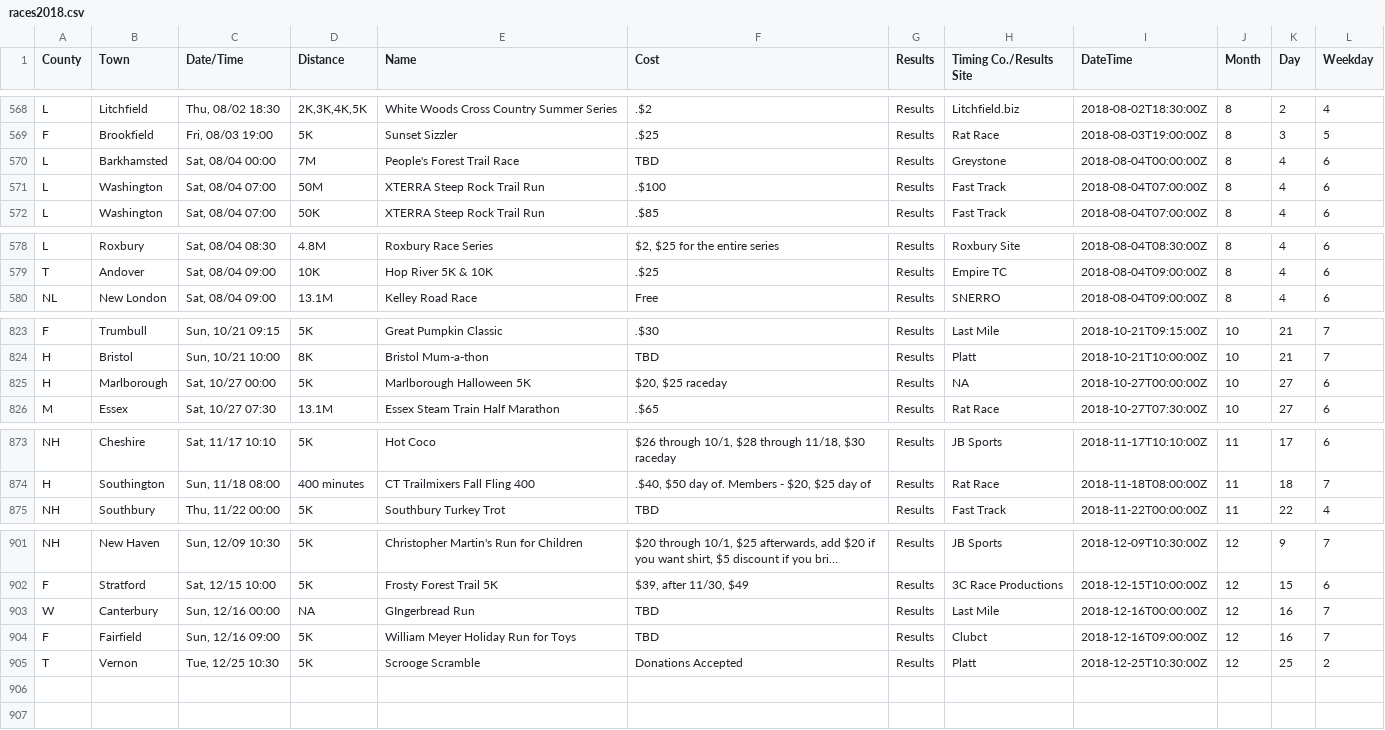
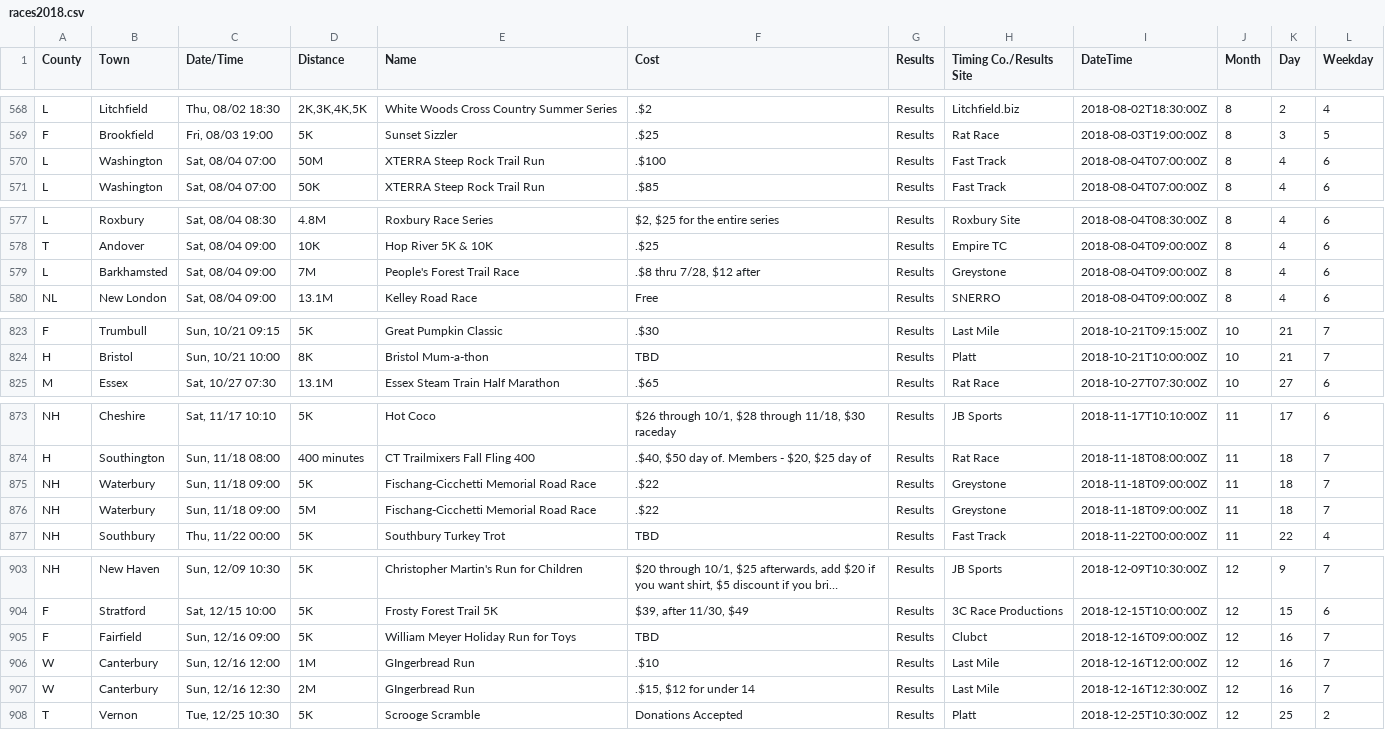
Before and after one commit to jpasini/dataviz-project-template, a CSV file: data/races2018.csv, drawn as a sheet; only a part is shown, gaps mark what is left out; long unchanged cells end in …; removed rows and columns are numbered as before the commit, all else as after; the diff covers the shown part only; the diff names each change by its address in the sheet, - before the commit and + after, or states it on an @@ line.

Commit message:
fresh data;

```diff
--- a/data/races2018.csv
+++ b/data/races2018.csv
-row 570: L | Barkhamsted | Sat, 08/04 00:00 | 7M | People's Forest Trail Race | TBD | Results | Greystone | 2018-08-04T00:00:00Z | 8 | 4 | 6
+row 579: L | Barkhamsted | Sat, 08/04 09:00 | 7M | People's Forest Trail Race | .$8 thru 7/28, $12 after | Results | Greystone | 2018-08-04T09:00:00Z | 8 | 4 | 6
-row 825: H | Marlborough | Sat, 10/27 00:00 | 5K | Marlborough Halloween 5K | $20, $25 raceday | Results | NA | 2018-10-27T00:00:00Z | 10 | 27 | 6
+row 875: NH | Waterbury | Sun, 11/18 09:00 | 5K | Fischang-Cicchetti Memorial Road Race | .$22 | Results | Greystone | 2018-11-18T09:00:00Z | 11 | 18 | 7
+row 876: NH | Waterbury | Sun, 11/18 09:00 | 5M | Fischang-Cicchetti Memorial Road Race | .$22 | Results | Greystone | 2018-11-18T09:00:00Z | 11 | 18 | 7
-row 903: W | Canterbury | Sun, 12/16 00:00 | NA | GIngerbread Run | TBD | Results | Last Mile | 2018-12-16T00:00:00Z | 12 | 16 | 7
+row 906: W | Canterbury | Sun, 12/16 12:00 | 1M | GIngerbread Run | .$10 | Results | Last Mile | 2018-12-16T12:00:00Z | 12 | 16 | 7
+row 907: W | Canterbury | Sun, 12/16 12:30 | 2M | GIngerbread Run | .$15, $12 for under 14 | Results | Last Mile | 2018-12-16T12:30:00Z | 12 | 16 | 7
```
Also changed, not shown: 1 added row and 7 edited cells elsewhere in this file, 2 other files.
